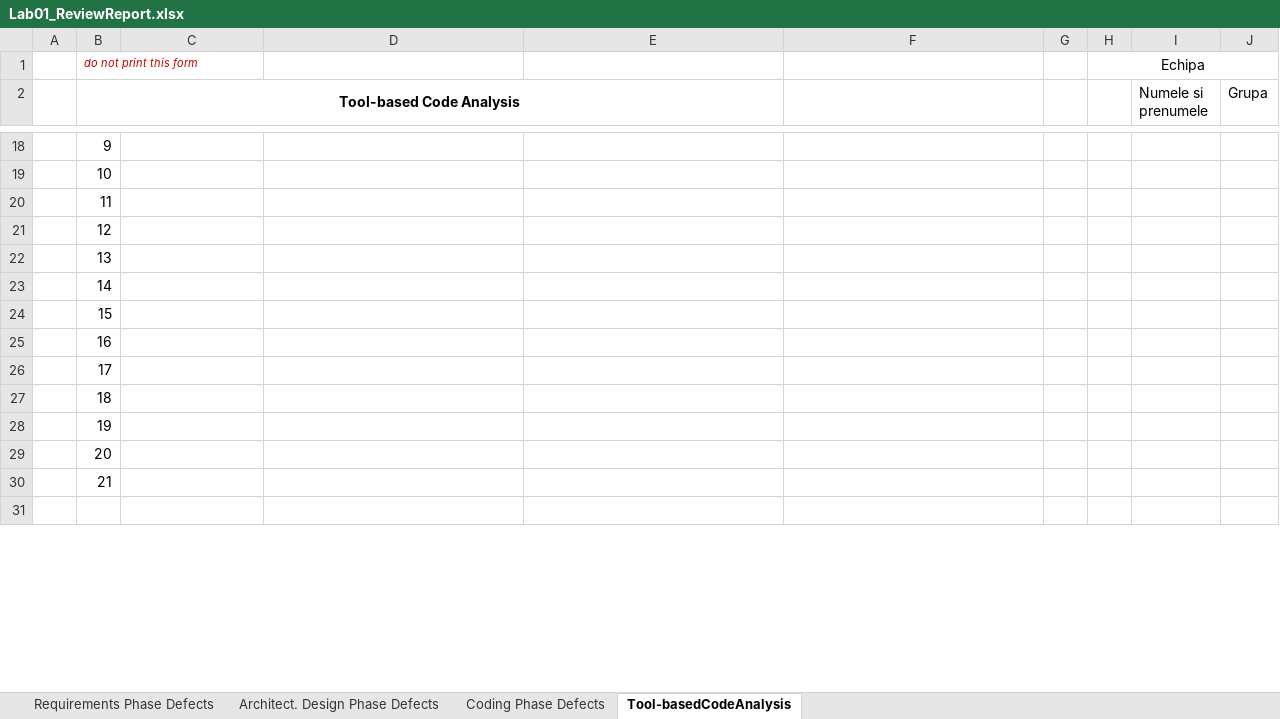
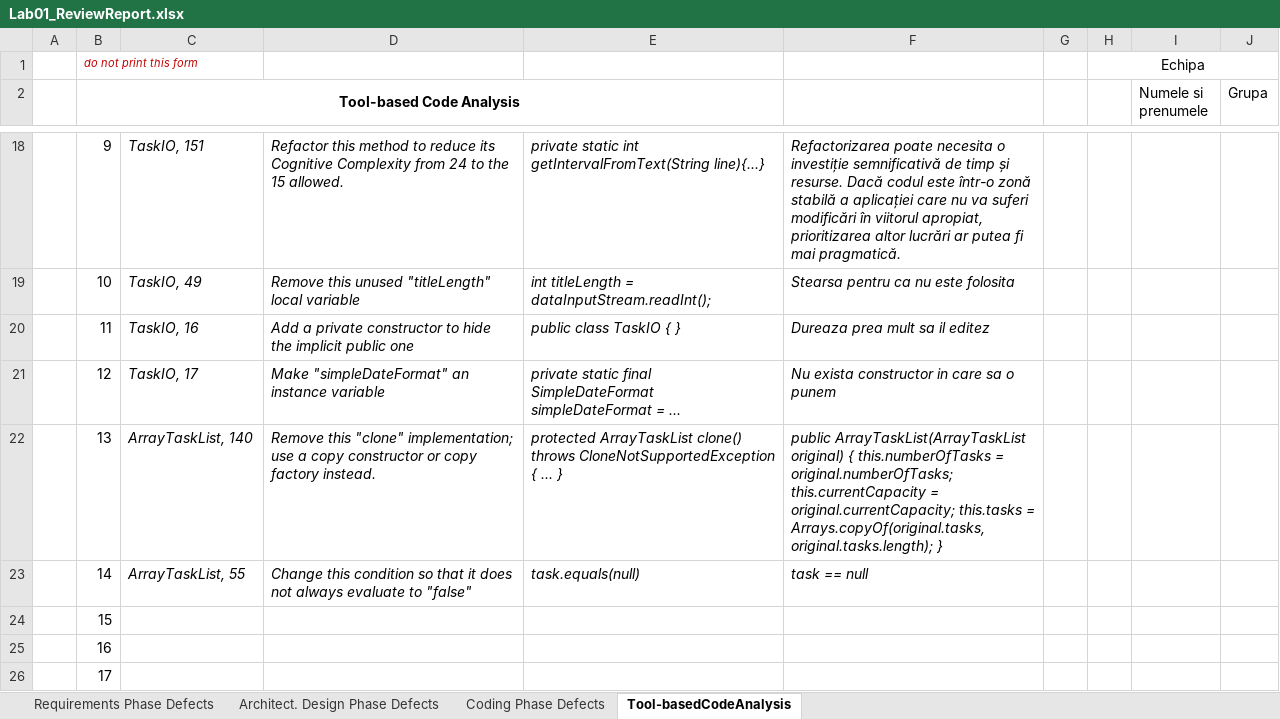
Before and after one commit to borzois/arir3062, an Excel workbook: Rezolvare/Lab01_ReviewReport.xlsx, sheet Tool-basedCodeAnalysis, drawn as a sheet; only a part is shown, gaps mark what is left out; the shorter side is filled out with more unchanged rows; values as stored, in another font and other column widths than the file's, no borders; the diff covers the shown part only; the diff names each change by its address in the sheet, - before the commit and + after, or states it on an @@ line.

```diff
--- a/Rezolvare/Lab01_ReviewReport.xlsx (sheet Tool-basedCodeAnalysis)
+++ b/Rezolvare/Lab01_ReviewReport.xlsx (sheet Tool-basedCodeAnalysis)
-C18: (empty)
+C18: TaskIO, 151
-D18: (empty)
+D18: Refactor this method to reduce its Cognitive Complexity from 24 to the 15 allowed.
-E18: (empty)
+E18: private static int getIntervalFromText(String line){...}
-F18: (empty)
+F18: Refactorizarea poate necesita o investiție semnificativă de timp și resurse. Dacă codul este într-o zonă stabilă a aplicației care nu va suferi modificări în viitorul apropiat, prioritizarea altor lucrări ar putea fi mai pragmatică.
-C19: (empty)
+C19: TaskIO, 49
-D19: (empty)
+D19: Remove this unused "titleLength" local variable
-E19: (empty)
+E19: int titleLength = dataInputStream.readInt();
-F19: (empty)
+F19: Stearsa pentru ca nu este folosita
-C20: (empty)
+C20: TaskIO, 16
-D20: (empty)
+D20: Add a private constructor to hide the implicit public one
-E20: (empty)
+E20: public class TaskIO { }
-F20: (empty)
+F20: Dureaza prea mult sa il editez
-C21: (empty)
+C21: TaskIO, 17
-D21: (empty)
+D21: Make "simpleDateFormat" an instance variable
-E21: (empty)
+E21: private static final SimpleDateFormat simpleDateFormat = ...
-F21: (empty)
+F21: Nu exista constructor in care sa o punem
-C22: (empty)
+C22: ArrayTaskList, 140
-D22: (empty)
+D22: Remove this "clone" implementation; use a copy constructor or copy factory instead.
-E22: (empty)
+E22: protected ArrayTaskList clone() throws CloneNotSupportedException { ... }
-F22: (empty)
+F22: public ArrayTaskList(ArrayTaskList original) { this.numberOfTasks = original.numberOfTasks; this.currentCapacity = original.currentCapacity; this.tasks = Arrays.copyOf(original.tasks, original.tasks.length); }
-C23: (empty)
+C23: ArrayTaskList, 55
-D23: (empty)
+D23: Change this condition so that it does not always evaluate to "false"
-E23: (empty)
+E23: task.equals(null)
-F23: (empty)
+F23: task == null
```
Also changed, not shown: 33 edited cells elsewhere in this sheet, sheet Coding Phase Defects.
